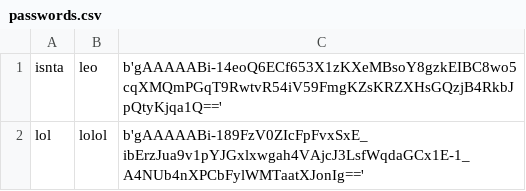
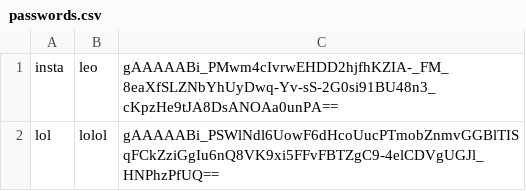
Before and after one commit to Leo190901/CS50P-Final-Project, a CSV file: passwords.csv, drawn as a sheet.

Commit message:
enabled encryption of passwords in csv file

```diff
--- a/passwords.csv
+++ b/passwords.csv
@@ -1,2 +1,2 @@
-isnta,leo,b'gAAAAABi-14eoQ6ECf653X1zKXeMBsoY8gzkEIBC8wo5cqXMQmPGqT9RwtvR54iV59FmgKZsKRZXHsGQzjB4RkbJpQtyKjqa1Q=='
-lol,lolol,b'gAAAAABi-189FzV0ZIcFpFvxSxE_ibErzJua9v1pYJGxlxwgah4VAjcJ3LsfWqdaGCx1E-1_A4NUb4nXPCbFylWMTaatXJonIg=='
+insta,leo,gAAAAABi_PMwm4cIvrwEHDD2hjfhKZIA-_FM_8eaXfSLZNbYhUyDwq-Yv-sS-2G0si91BU48n3_cKpzHe9tJA8DsANOAa0unPA==
+lol,lolol,gAAAAABi_PSWlNdl6UowF6dHcoUucPTmobZnmvGGBlTISqFCkZziGgIu6nQ8VK9xi5FFvFBTZgC9-4elCDVgUGJl_HNPhzPfUQ==
```
Also changed, not shown: 2 other files.
